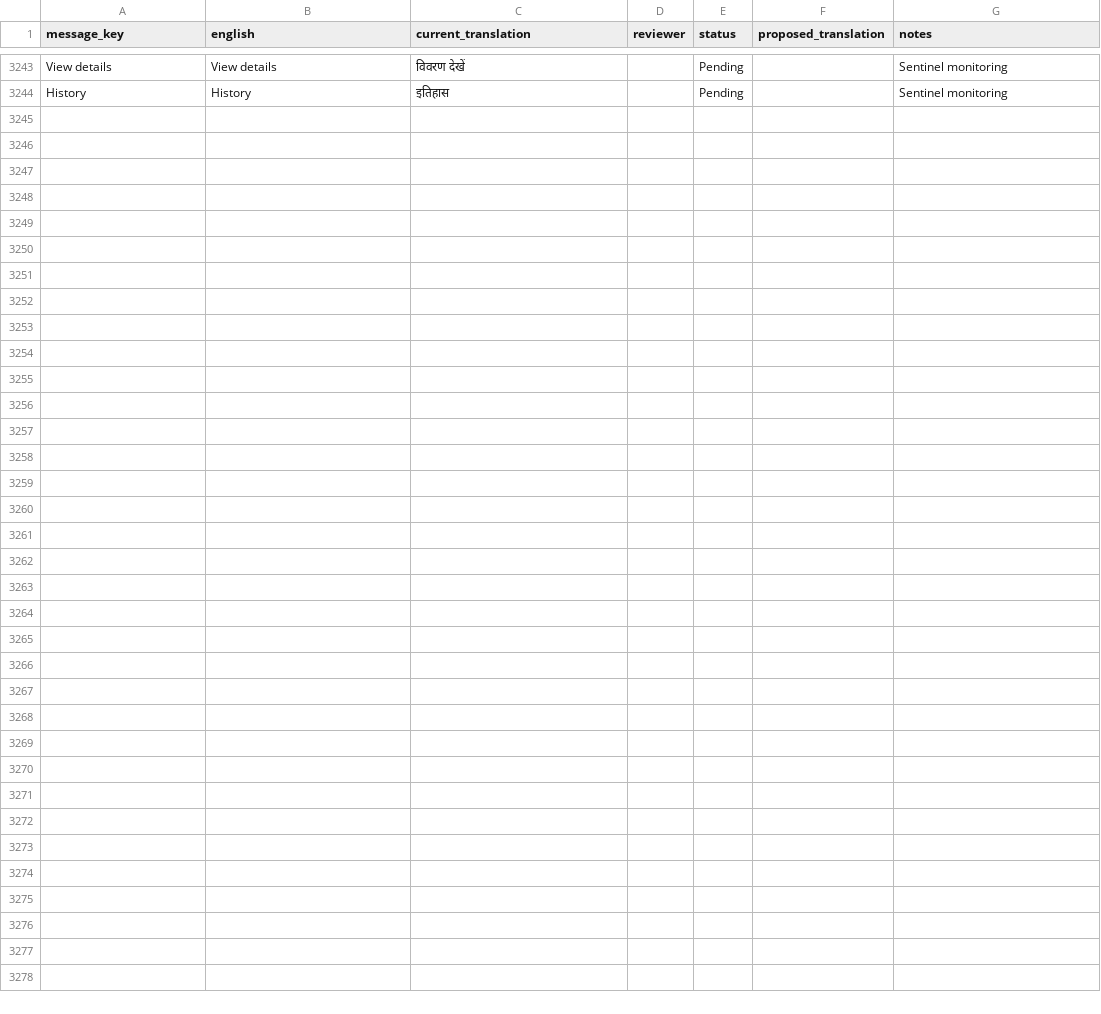
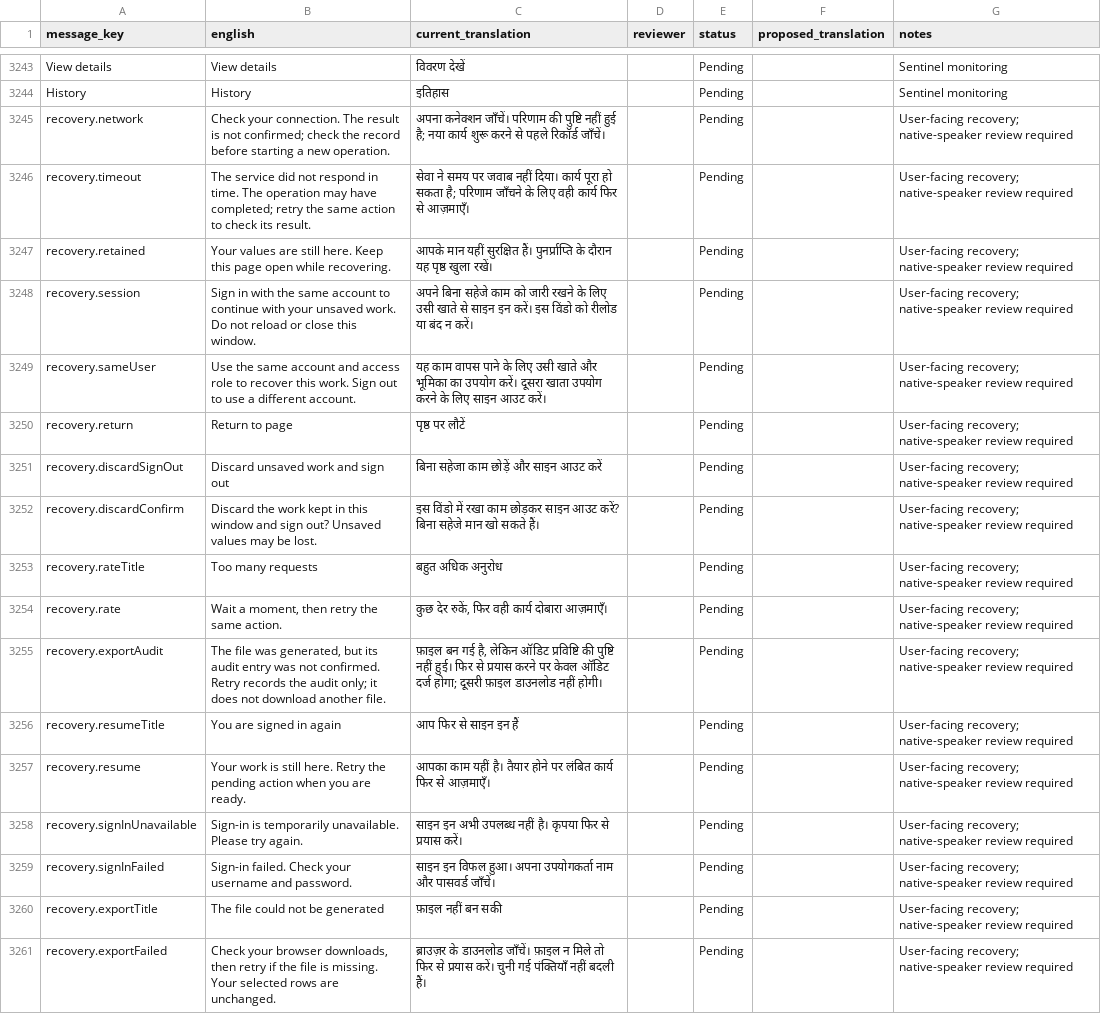
Before and after one commit to IAMPrakashJM/enterprise-fronend, a CSV file: desktop-clients/docs/localization-review/hi-review.csv, drawn as a sheet; only a part is shown, gaps mark what is left out.

```diff
--- a/desktop-clients/docs/localization-review/hi-review.csv
+++ b/desktop-clients/docs/localization-review/hi-review.csv
@@ -3244 +3244,18 @@ View details,View details,विवरण देखें,,Pending,,Sentinel mon
 History,History,इतिहास,,Pending,,Sentinel monitoring
+recovery.network,Check your connection. The result is not confirmed; check the record before starting a new operation.,अपना कनेक्शन जाँचें। परिणाम की पुष्टि नहीं हुई है; नया कार्य शुरू करने से पहले रिकॉर्ड जाँचें।,,Pending,,User-facing recovery; native-speaker review required
+recovery.timeout,The service did not respond in time. The operation may have completed; retry the same action to check its result.,सेवा ने समय पर जवाब नहीं दिया। कार्य पूरा हो सकता है; परिणाम जाँचने के लिए वही कार्य फिर से आज़माएँ।,,Pending,,User-facing recovery; native-speaker review required
+recovery.retained,Your values are still here. Keep this page open while recovering.,आपके मान यहीं सुरक्षित हैं। पुनर्प्राप्ति के दौरान यह पृष्ठ खुला रखें।,,Pending,,User-facing recovery; native-speaker review required
+recovery.session,Sign in with the same account to continue with your unsaved work. Do not reload or close this window.,अपने बिना सहेजे काम को जारी रखने के लिए उसी खाते से साइन इन करें। इस विंडो को रीलोड या बंद न करें।,,Pending,,User-facing recovery; native-speaker review required
+recovery.sameUser,Use the same account and access role to recover this work. Sign out to use a different account.,यह काम वापस पाने के लिए उसी खाते और भूमिका का उपयोग करें। दूसरा खाता उपयोग करने के लिए साइन आउट करें।,,Pending,,User-facing recovery; native-speaker review required
+recovery.return,Return to page,पृष्ठ पर लौटें,,Pending,,User-facing recovery; native-speaker review required
+recovery.discardSignOut,Discard unsaved work and sign out,बिना सहेजा काम छोड़ें और साइन आउट करें,,Pending,,User-facing recovery; native-speaker review required
+recovery.discardConfirm,Discard the work kept in this window and sign out? Unsaved values may be lost.,इस विंडो में रखा काम छोड़कर साइन आउट करें? बिना सहेजे मान खो सकते हैं।,,Pending,,User-facing recovery; native-speaker review required
+recovery.rateTitle,Too many requests,बहुत अधिक अनुरोध,,Pending,,User-facing recovery; native-speaker review required
+recovery.rate,"Wait a moment, then retry the same action.","कुछ देर रुकें, फिर वही कार्य दोबारा आज़माएँ।",,Pending,,User-facing recovery; native-speaker review required
+recovery.exportAudit,"The file was generated, but its audit entry was not confirmed. Retry records the audit only; it does not download another file.","फ़ाइल बन गई है, लेकिन ऑडिट प्रविष्टि की पुष्टि नहीं हुई। फिर से प्रयास करने पर केवल ऑडिट दर्ज होगा; दूसरी फ़ाइल डाउनलोड नहीं होगी।",,Pending,,User-facing recovery; native-speaker review required
+recovery.resumeTitle,You are signed in again,आप फिर से साइन इन हैं,,Pending,,User-facing recovery; native-speaker review required
+recovery.resume,Your work is still here. Retry the pending action when you are ready.,आपका काम यहीं है। तैयार होने पर लंबित कार्य फिर से आज़माएँ।,,Pending,,User-facing recovery; native-speaker review required
+recovery.signInUnavailable,Sign-in is temporarily unavailable. Please try again.,साइन इन अभी उपलब्ध नहीं है। कृपया फिर से प्रयास करें।,,Pending,,User-facing recovery; native-speaker review required
+recovery.signInFailed,Sign-in failed. Check your username and password.,साइन इन विफल हुआ। अपना उपयोगकर्ता नाम और पासवर्ड जाँचें।,,Pending,,User-facing recovery; native-speaker review required
+recovery.exportTitle,The file could not be generated,फ़ाइल नहीं बन सकी,,Pending,,User-facing recovery; native-speaker review required
+recovery.exportFailed,"Check your browser downloads, then retry if the file is missing. Your selected rows are unchanged.",ब्राउज़र के डाउनलोड जाँचें। फ़ाइल न मिले तो फिर से प्रयास करें। चुनी गई पंक्तियाँ नहीं बदली हैं।,,Pending,,User-facing recovery; native-speaker review required
```
Also changed, not shown: desktop-clients/docs/localization-review/ar-review.csv, desktop-clients/docs/localization-review/ml-review.csv, 44 other files.
